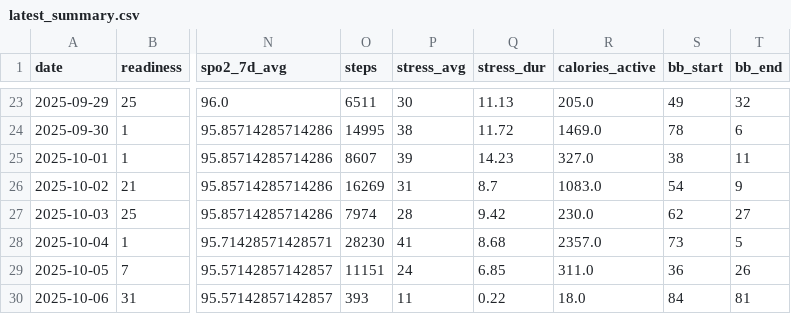
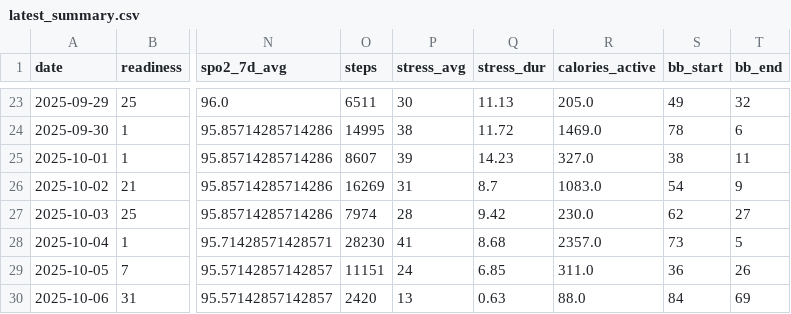
Before and after one commit to tijuanajack/garmin-health-data, a CSV file: latest_summary.csv, drawn as a sheet; only a part is shown, gaps mark what is left out; the diff names each change by its address in the sheet, - before the commit and + after, or states it on an @@ line.

```diff
--- a/latest_summary.csv
+++ b/latest_summary.csv
-O30 (steps): 393
+O30 (steps): 2420
-P30 (stress_avg): 11
+P30 (stress_avg): 13
-Q30 (stress_dur): 0.22
+Q30 (stress_dur): 0.63
-R30 (calories_active): 18.0
+R30 (calories_active): 88.0
-T30 (bb_end): 81
+T30 (bb_end): 69
```
